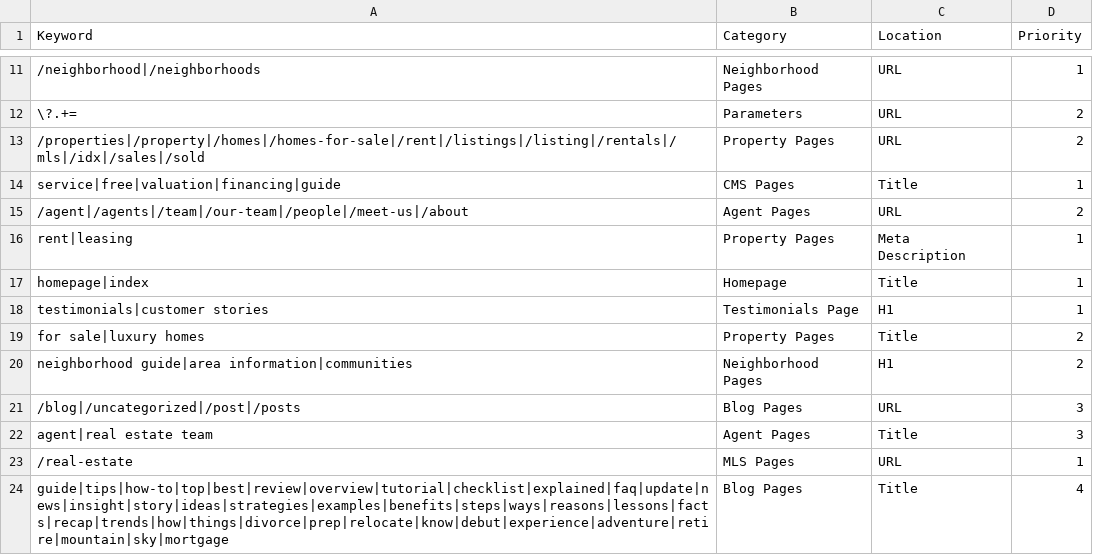
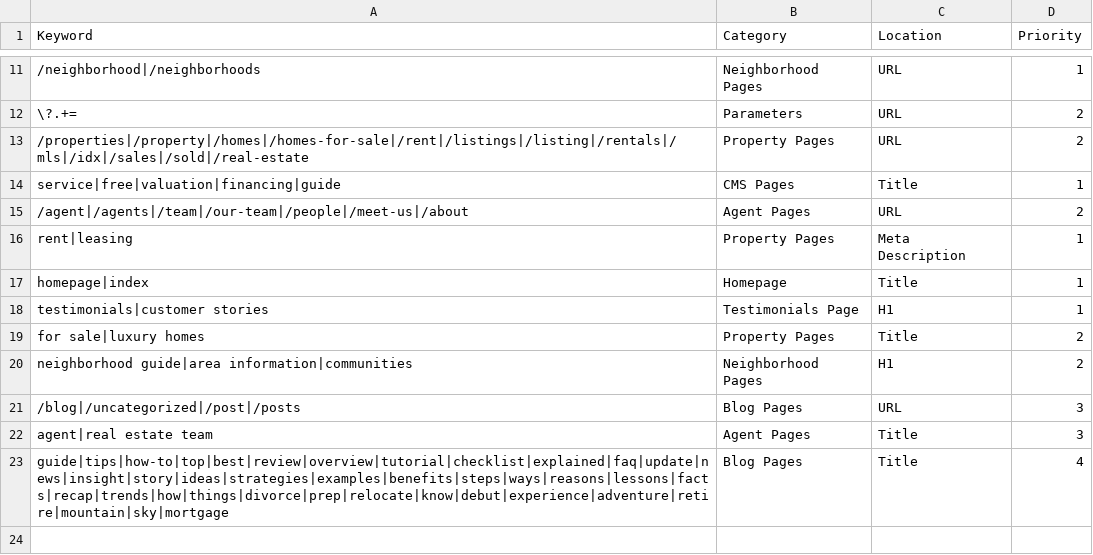
Before and after one commit to nachomanbot/categorize-2.0, a CSV file: rules.csv, drawn as a sheet; only a part is shown, gaps mark what is left out; the diff names each change by its address in the sheet, - before the commit and + after, or states it on an @@ line.

Commit message:
Update rules.csv

```diff
--- a/rules.csv
+++ b/rules.csv
-A13 (Keyword): /properties|/property|/homes|/homes-for-sale|/rent|/listings|/listing|/rentals|/mls|/idx|/sales|/sold
+A13 (Keyword): /properties|/property|/homes|/homes-for-sale|/rent|/listings|/listing|/rentals|/mls|/idx|/sales|/sold|/real-estate
-row 23: /real-estate | MLS Pages | URL | 1
```
